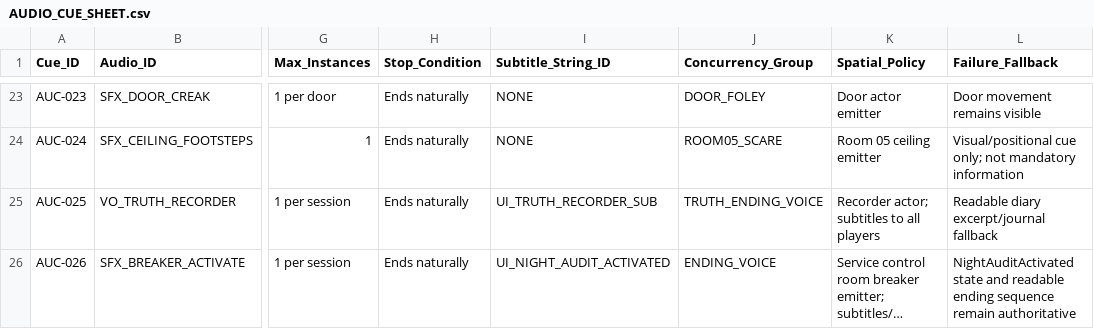
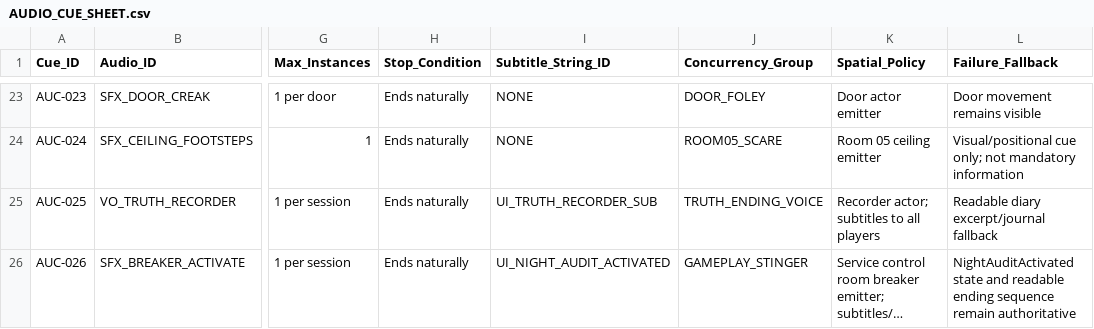
Before and after one commit to Haigone/UEFN-w-Kavasaki, a CSV file: Horror Motel Fable/AUDIO_CUE_SHEET.csv, drawn as a sheet; only a part is shown, gaps mark what is left out; long unchanged cells end in …; the diff names each change by its address in the sheet, - before the commit and + after, or states it on an @@ line.

Commit message:
docs: classify Night Audit breaker as gameplay stinger

```diff
--- a/Horror Motel Fable/AUDIO_CUE_SHEET.csv
+++ b/Horror Motel Fable/AUDIO_CUE_SHEET.csv
-J26 (Concurrency_Group): ENDING_VOICE
+J26 (Concurrency_Group): GAMEPLAY_STINGER
```
